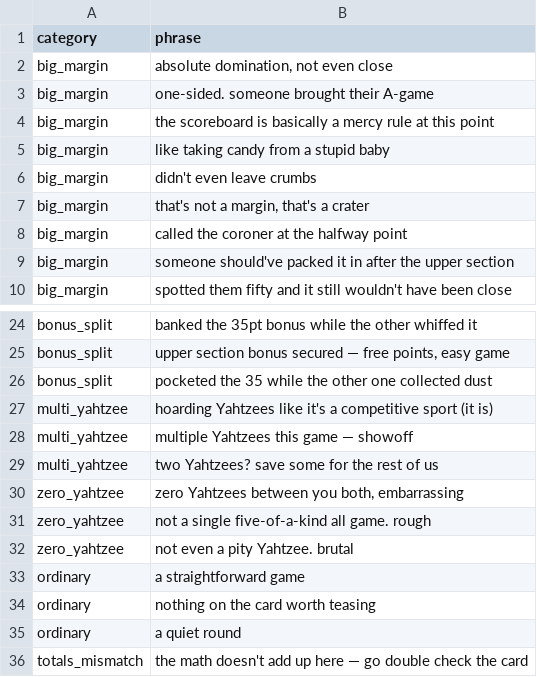
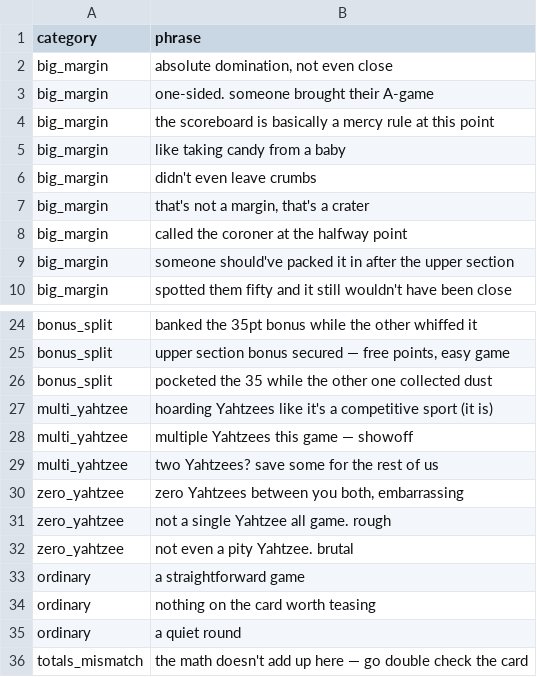
Before and after one commit to jgoodman55/yahtzee, a CSV file: assets/seeds/seed_commentary.csv, drawn as a sheet; only a part is shown, gaps mark what is left out.

```diff
--- a/assets/seeds/seed_commentary.csv
+++ b/assets/seeds/seed_commentary.csv
@@ -4,3 +4,3 @@ big_margin,"one-sided. someone brought their A-game"
 big_margin,"the scoreboard is basically a mercy rule at this point"
-big_margin,"like taking candy from a stupid baby"
+big_margin,"like taking candy from a baby"
 big_margin,"didn't even leave crumbs"
@@ -30,3 +30,3 @@ multi_yahtzee,"two Yahtzees? save some for the rest of us"
 zero_yahtzee,"zero Yahtzees between you both, embarrassing"
-zero_yahtzee,"not a single five-of-a-kind all game. rough"
+zero_yahtzee,"not a single Yahtzee all game. rough"
 zero_yahtzee,"not even a pity Yahtzee. brutal"
```
Also changed, not shown: 2 other files.
